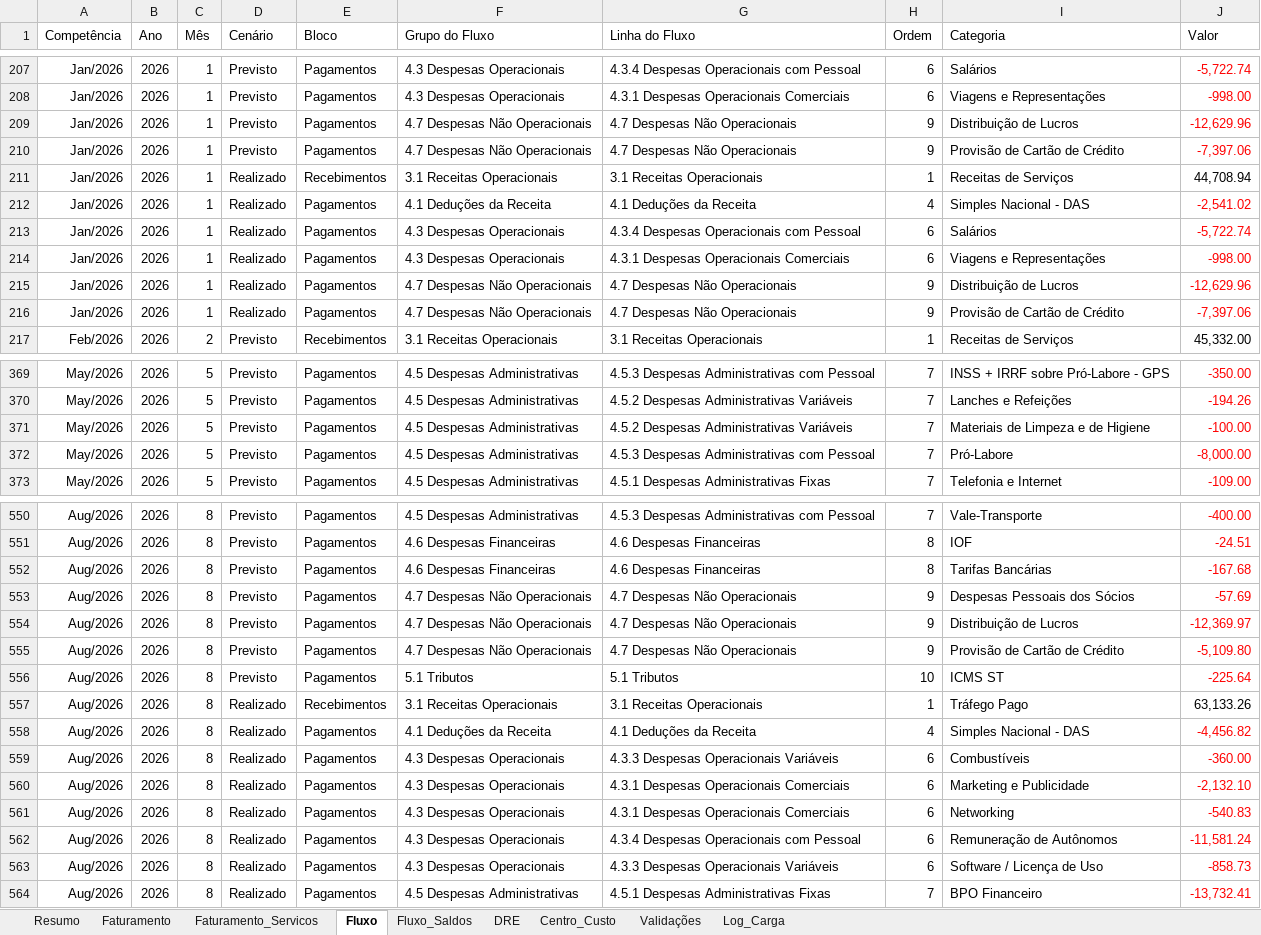
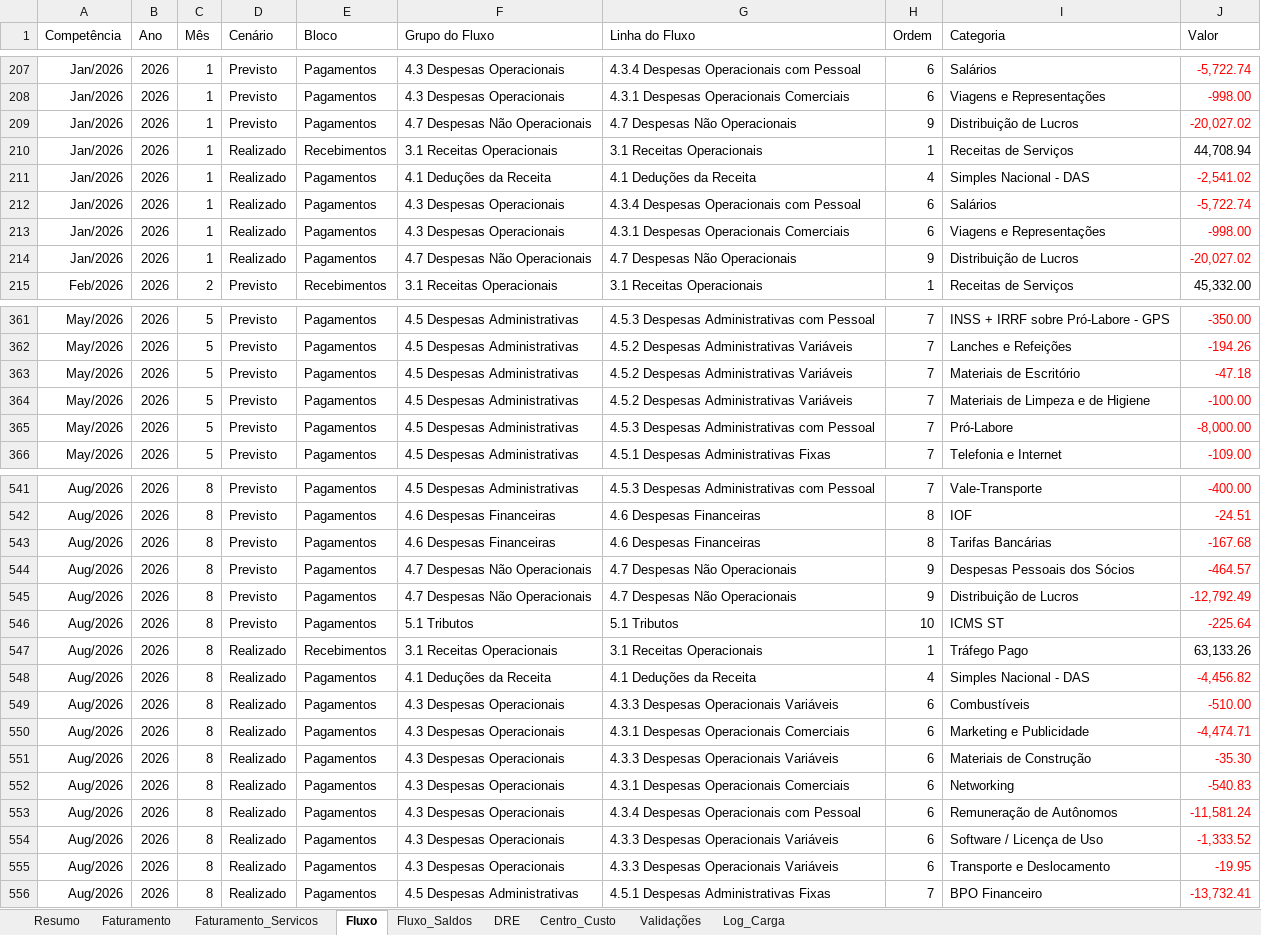
Before and after one commit to EmpresarialBPO/Dashboard-Financeiro-Gerencial-Wolf, an Excel workbook: Base Consolidada Wolf.xlsx, sheet Fluxo, drawn as a sheet; only a part is shown, gaps mark what is left out; values as stored, in another font and other column widths than the file's, no borders; table styles not drawn; removed rows and columns are numbered as before the commit, all else as after; the diff covers the shown part only; the diff names each change by its address in the sheet, - before the commit and + after, or states it on an @@ line.

```diff
--- a/Base Consolidada Wolf.xlsx (sheet Fluxo)
+++ b/Base Consolidada Wolf.xlsx (sheet Fluxo)
-J209 (Valor): -12,629.96
+J209 (Valor): -20,027.02
-row 210: Jan/2026 | 2026 | 1 | Previsto | Pagamentos | 4.7 Despesas Não Operacionais | 4.7 Despesas Não Operacionais | 9 | Provisão de Cartão de Crédito | -7,397.06
-J214 (Valor): -12,629.96
+J214 (Valor): -20,027.02
-row 216: Jan/2026 | 2026 | 1 | Realizado | Pagamentos | 4.7 Despesas Não Operacionais | 4.7 Despesas Não Operacionais | 9 | Provisão de Cartão de Crédito | -7,397.06
+row 363: May/2026 | 2026 | 5 | Previsto | Pagamentos | 4.5 Despesas Administrativas | 4.5.2 Despesas Administrativas Variáveis | 7 | Materiais de Escritório | -47.18
-J544 (Valor): -57.69
+J544 (Valor): -464.57
-J545 (Valor): -12,369.97
+J545 (Valor): -12,792.49
-row 555: Aug/2026 | 2026 | 8 | Previsto | Pagamentos | 4.7 Despesas Não Operacionais | 4.7 Despesas Não Operacionais | 9 | Provisão de Cartão de Crédito | -5,109.80
-J549 (Valor): -360.00
+J549 (Valor): -510.00
-J550 (Valor): -2,132.10
+J550 (Valor): -4,474.71
+row 551: Aug/2026 | 2026 | 8 | Realizado | Pagamentos | 4.3 Despesas Operacionais | 4.3.3 Despesas Operacionais Variáveis | 6 | Materiais de Construção | -35.30
-J554 (Valor): -858.73
+J554 (Valor): -1,333.52
+row 555: Aug/2026 | 2026 | 8 | Realizado | Pagamentos | 4.3 Despesas Operacionais | 4.3.3 Despesas Operacionais Variáveis | 6 | Transporte e Deslocamento | -19.95
```
Also changed, not shown: 5 added rows, 16 removed rows and 38 edited cells elsewhere in this sheet, sheet Centro_Custo, sheet DRE, sheet Validações, sheet Fluxo_Saldos, sheet Log_Carga, sheet Resumo, 1 other file.
